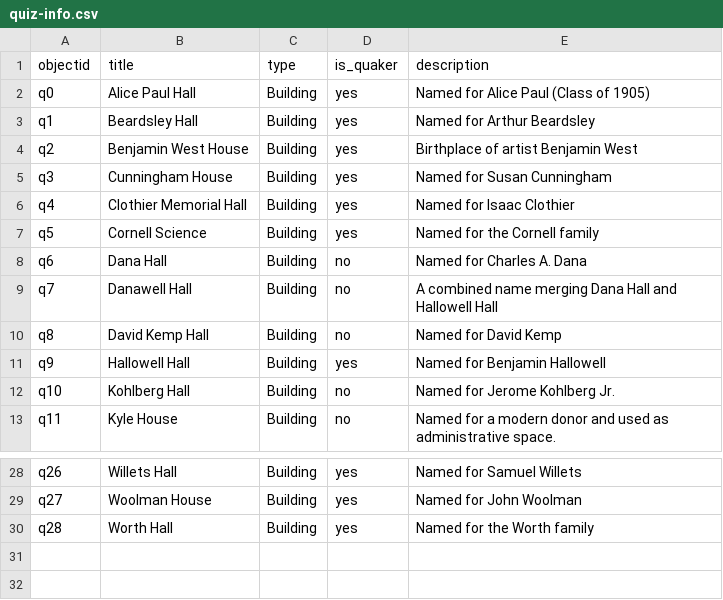
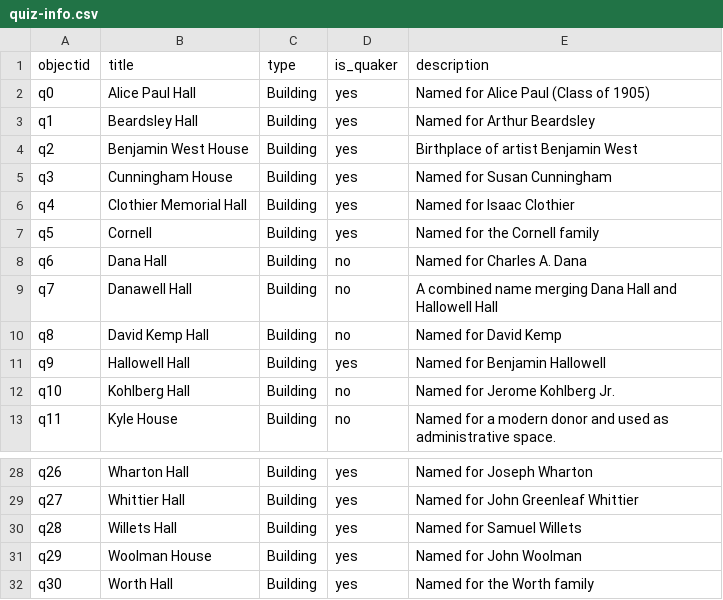
Before and after one commit to swat-ds/Quaker-Walking-Tour, a CSV file: _data/quiz-info.csv, drawn as a sheet; only a part is shown, gaps mark what is left out; the diff covers the shown part only; the diff names each change by its address in the sheet, - before the commit and + after, or states it on an @@ line.

```diff
--- a/_data/quiz-info.csv
+++ b/_data/quiz-info.csv
-B7 (title): Cornell Science
+B7 (title): Cornell
-B28 (title): Willets Hall
+B28 (title): Wharton Hall
-E28 (description): Named for Samuel Willets
+E28 (description): Named for Joseph Wharton
-B29 (title): Woolman House
+B29 (title): Whittier Hall
-E29 (description): Named for John Woolman
+E29 (description): Named for John Greenleaf Whittier
-B30 (title): Worth Hall
+B30 (title): Willets Hall
-E30 (description): Named for the Worth family
+E30 (description): Named for Samuel Willets
+row 31: q29 | Woolman House | Building | yes | Named for John Woolman
+row 32: q30 | Worth Hall | Building | yes | Named for the Worth family
```
Also changed, not shown: 34 edited cells elsewhere in this file, _data/buildingguide.csv, _data/quakerroots.csv, 6 other files.
